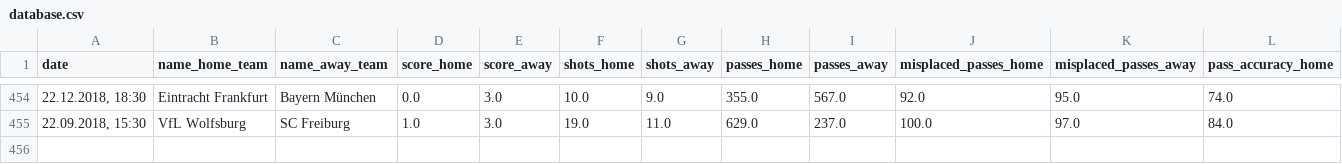
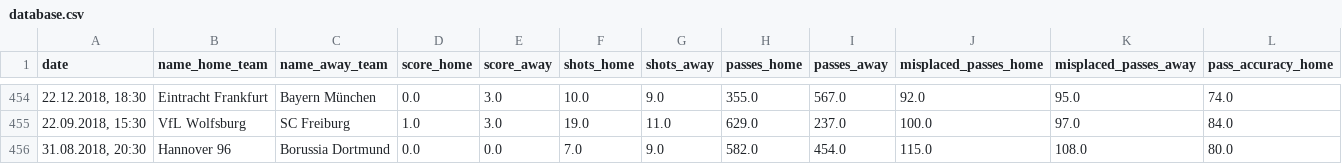
Before and after one commit to rob3rtroessler/Post-Match-Predictor, a CSV file: static/database/database.csv, drawn as a sheet; only a part is shown, gaps mark what is left out; rows hold the shown columns only; the diff names each change by its address in the sheet, - before the commit and + after, or states it on an @@ line.

```diff
--- a/static/database/database.csv
+++ b/static/database/database.csv
+row 456: 31.08.2018, 20:30 | Hannover 96 | Borussia Dortmund | 0.0 | 0.0 | 7.0 | 9.0 | 582.0 | 454.0 | 115.0 | 108.0 | 80.0
```
Also changed, not shown: 1 other file.
